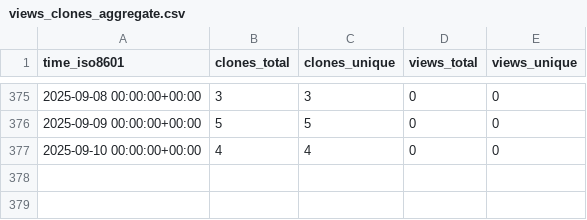
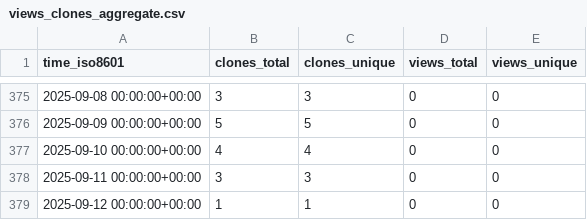
Before and after one commit to grp-bork/MultiPath, a CSV file: grp-bork/MultiPath/ghrs-data/views_clones_aggregate.csv, drawn as a sheet; only a part is shown, gaps mark what is left out; the diff names each change by its address in the sheet, - before the commit and + after, or states it on an @@ line.

```diff
--- a/grp-bork/MultiPath/ghrs-data/views_clones_aggregate.csv
+++ b/grp-bork/MultiPath/ghrs-data/views_clones_aggregate.csv
+row 378: 2025-09-11 00:00:00+00:00 | 3 | 3 | 0 | 0
+row 379: 2025-09-12 00:00:00+00:00 | 1 | 1 | 0 | 0
```
Also changed, not shown: 1 other file.
